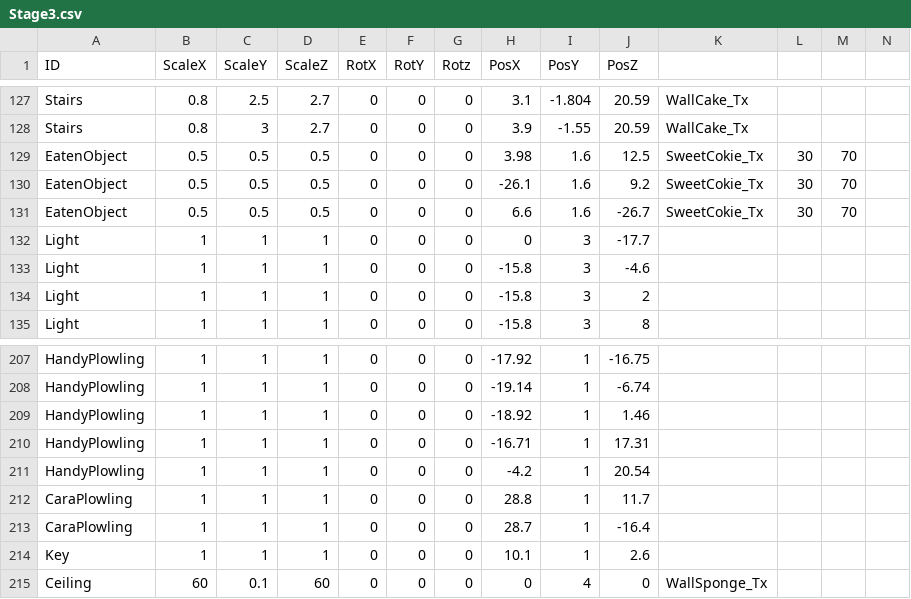
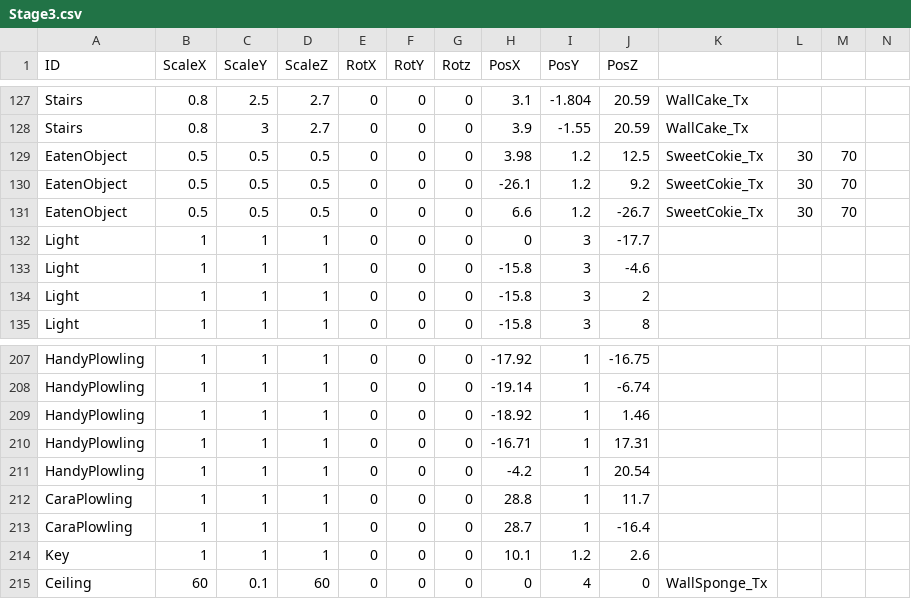
Before and after one commit to kamonegiOota/MadSweets, a CSV file: MadSweets_Project/media/MapDatas/Stage3.csv, drawn as a sheet; only a part is shown, gaps mark what is left out.

Commit message:
Stage3.csvの変更

```diff
--- a/MadSweets_Project/media/MapDatas/Stage3.csv
+++ b/MadSweets_Project/media/MapDatas/Stage3.csv
@@ -128,5 +128,5 @@ Stairs,0.8,2.5,2.7,0,0,0,3.1,-1.804,20.59,WallCake_Tx,,,
 Stairs,0.8,3,2.7,0,0,0,3.9,-1.55,20.59,WallCake_Tx,,,
-EatenObject,0.5,0.5,0.5,0,0,0,3.98,1.6,12.5,SweetCokie_Tx,30,70,
-EatenObject,0.5,0.5,0.5,0,0,0,-26.1,1.6,9.2,SweetCokie_Tx,30,70,
-EatenObject,0.5,0.5,0.5,0,0,0,6.6,1.6,-26.7,SweetCokie_Tx,30,70,
+EatenObject,0.5,0.5,0.5,0,0,0,3.98,1.2,12.5,SweetCokie_Tx,30,70,
+EatenObject,0.5,0.5,0.5,0,0,0,-26.1,1.2,9.2,SweetCokie_Tx,30,70,
+EatenObject,0.5,0.5,0.5,0,0,0,6.6,1.2,-26.7,SweetCokie_Tx,30,70,
 Light,1,1,1,0,0,0,0,3,-17.7,,,,
@@ -213,3 +213,3 @@ CaraPlowling,1,1,1,0,0,0,28.8,1,11.7,,,,
 CaraPlowling,1,1,1,0,0,0,28.7,1,-16.4,,,,
-Key,1,1,1,0,0,0,10.1,1,2.6,,,,
+Key,1,1,1,0,0,0,10.1,1.2,2.6,,,,
 Ceiling,60,0.1,60,0,0,0,0,4,0,WallSponge_Tx,,,
```
